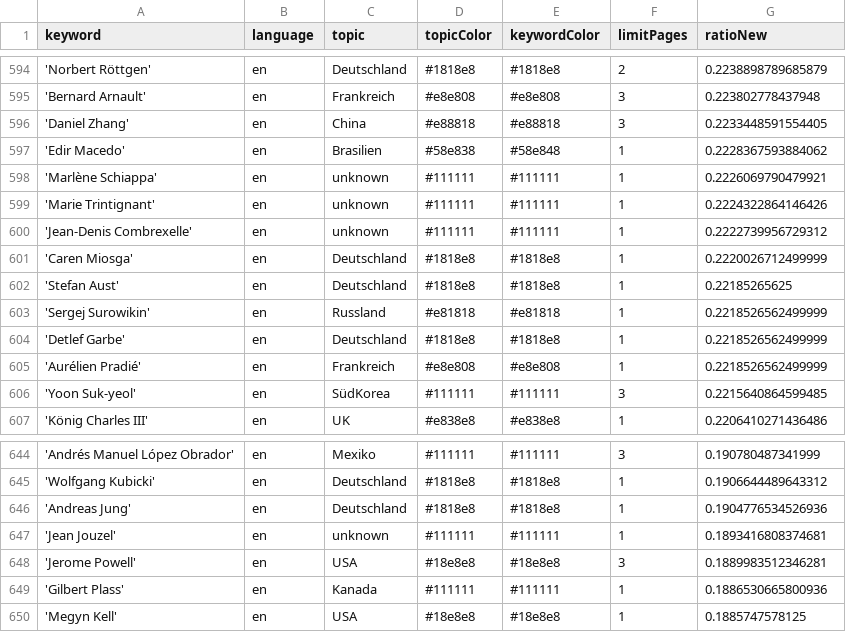
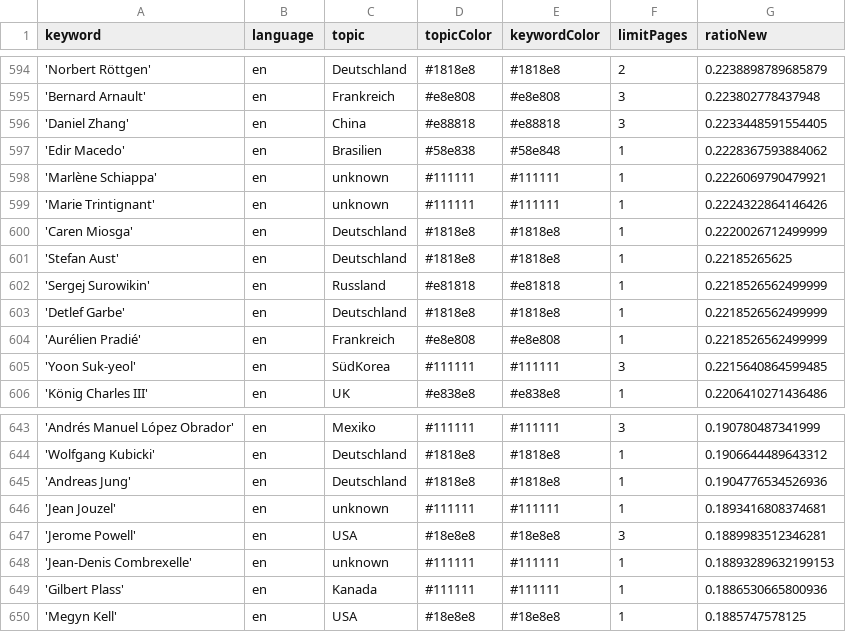
Before and after one commit to pg-ufr-news/personWhisperer, a CSV file: keywords.csv, drawn as a sheet; only a part is shown, gaps mark what is left out; removed rows and columns are numbered as before the commit, all else as after; the diff names each change by its address in the sheet, - before the commit and + after, or states it on an @@ line.

Commit message:
Commit from GitHub Actions (harvest:0.0)

```diff
--- a/keywords.csv
+++ b/keywords.csv
-row 600: 'Jean-Denis Combrexelle' | en | unknown | #111111 | #111111 | 1 | 0.2222739956729312
+row 648: 'Jean-Denis Combrexelle' | en | unknown | #111111 | #111111 | 1 | 0.18893289632199153
```
